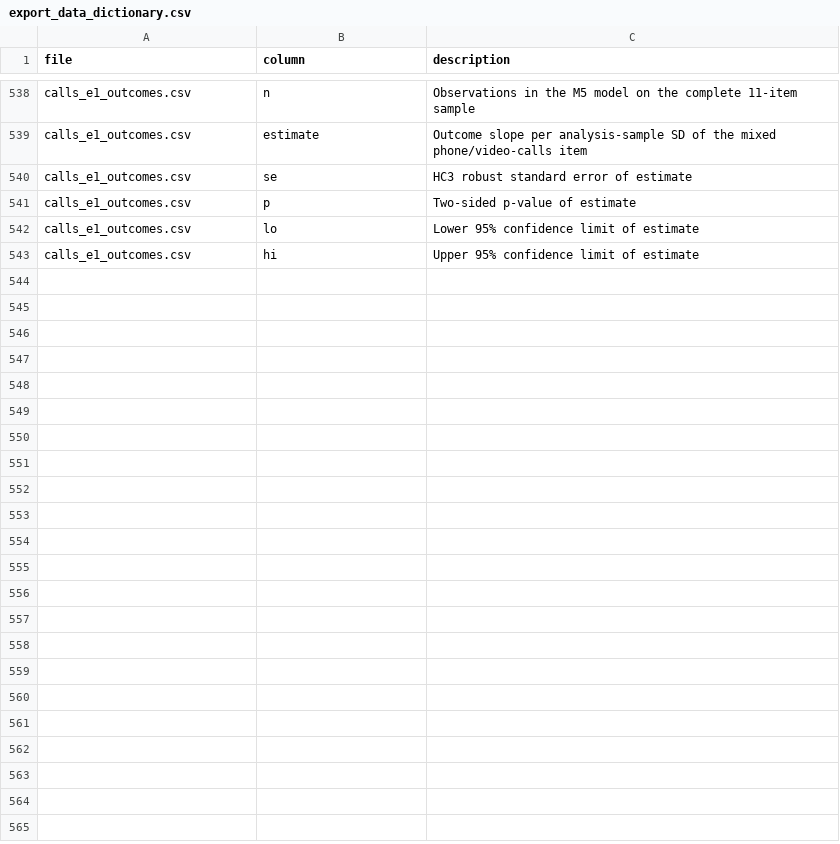
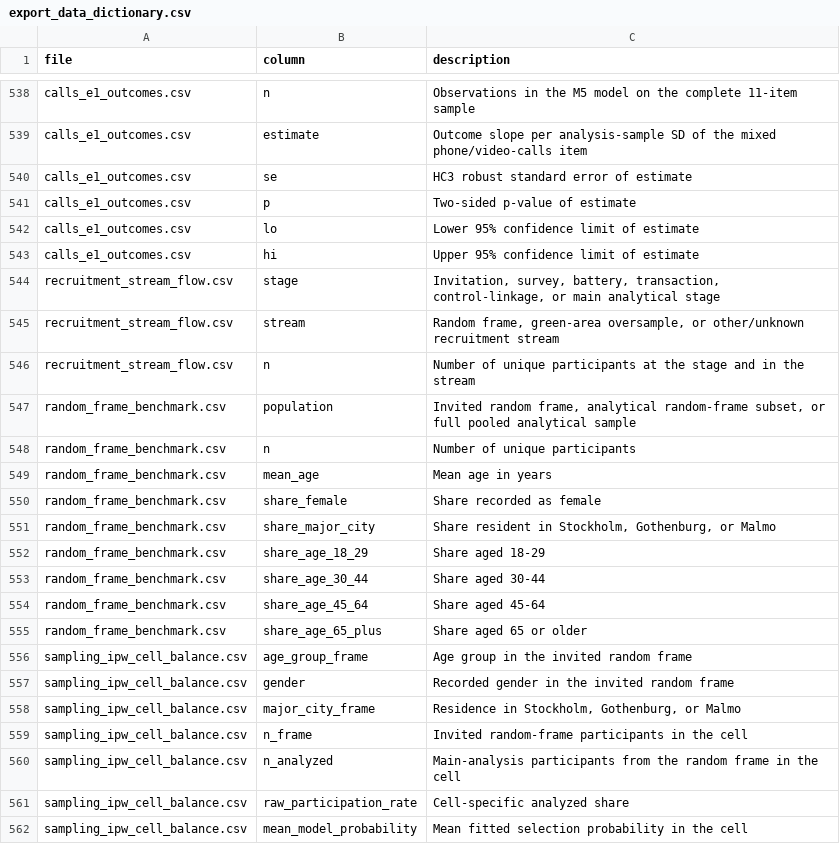
Before and after one commit to david4362/Digital-lifestyles, a CSV file: R/metadata/export_data_dictionary.csv, drawn as a sheet; only a part is shown, gaps mark what is left out; the diff covers the shown part only.

Commit message:
Add sample representativeness analysis

```diff
--- a/R/metadata/export_data_dictionary.csv
+++ b/R/metadata/export_data_dictionary.csv
@@ -543 +543,20 @@ calls_e1_outcomes.csv,lo,"Lower 95% confidence limit of estimate"
 calls_e1_outcomes.csv,hi,"Upper 95% confidence limit of estimate"
+recruitment_stream_flow.csv,stage,"Invitation, survey, battery, transaction, control-linkage, or main analytical stage"
+recruitment_stream_flow.csv,stream,"Random frame, green-area oversample, or other/unknown recruitment stream"
+recruitment_stream_flow.csv,n,"Number of unique participants at the stage and in the stream"
+random_frame_benchmark.csv,population,"Invited random frame, analytical random-frame subset, or full pooled analytical sample"
+random_frame_benchmark.csv,n,"Number of unique participants"
+random_frame_benchmark.csv,mean_age,"Mean age in years"
+random_frame_benchmark.csv,share_female,"Share recorded as female"
+random_frame_benchmark.csv,share_major_city,"Share resident in Stockholm, Gothenburg, or Malmo"
+random_frame_benchmark.csv,share_age_18_29,"Share aged 18-29"
+random_frame_benchmark.csv,share_age_30_44,"Share aged 30-44"
+random_frame_benchmark.csv,share_age_45_64,"Share aged 45-64"
+random_frame_benchmark.csv,share_age_65_plus,"Share aged 65 or older"
+sampling_ipw_cell_balance.csv,age_group_frame,"Age group in the invited random frame"
+sampling_ipw_cell_balance.csv,gender,"Recorded gender in the invited random frame"
+sampling_ipw_cell_balance.csv,major_city_frame,"Residence in Stockholm, Gothenburg, or Malmo"
+sampling_ipw_cell_balance.csv,n_frame,"Invited random-frame participants in the cell"
+sampling_ipw_cell_balance.csv,n_analyzed,"Main-analysis participants from the random frame in the cell"
+sampling_ipw_cell_balance.csv,raw_participation_rate,"Cell-specific analyzed share"
+sampling_ipw_cell_balance.csv,mean_model_probability,"Mean fitted selection probability in the cell"
```
Also changed, not shown: 23 added rows elsewhere in this file, 7 other files.
